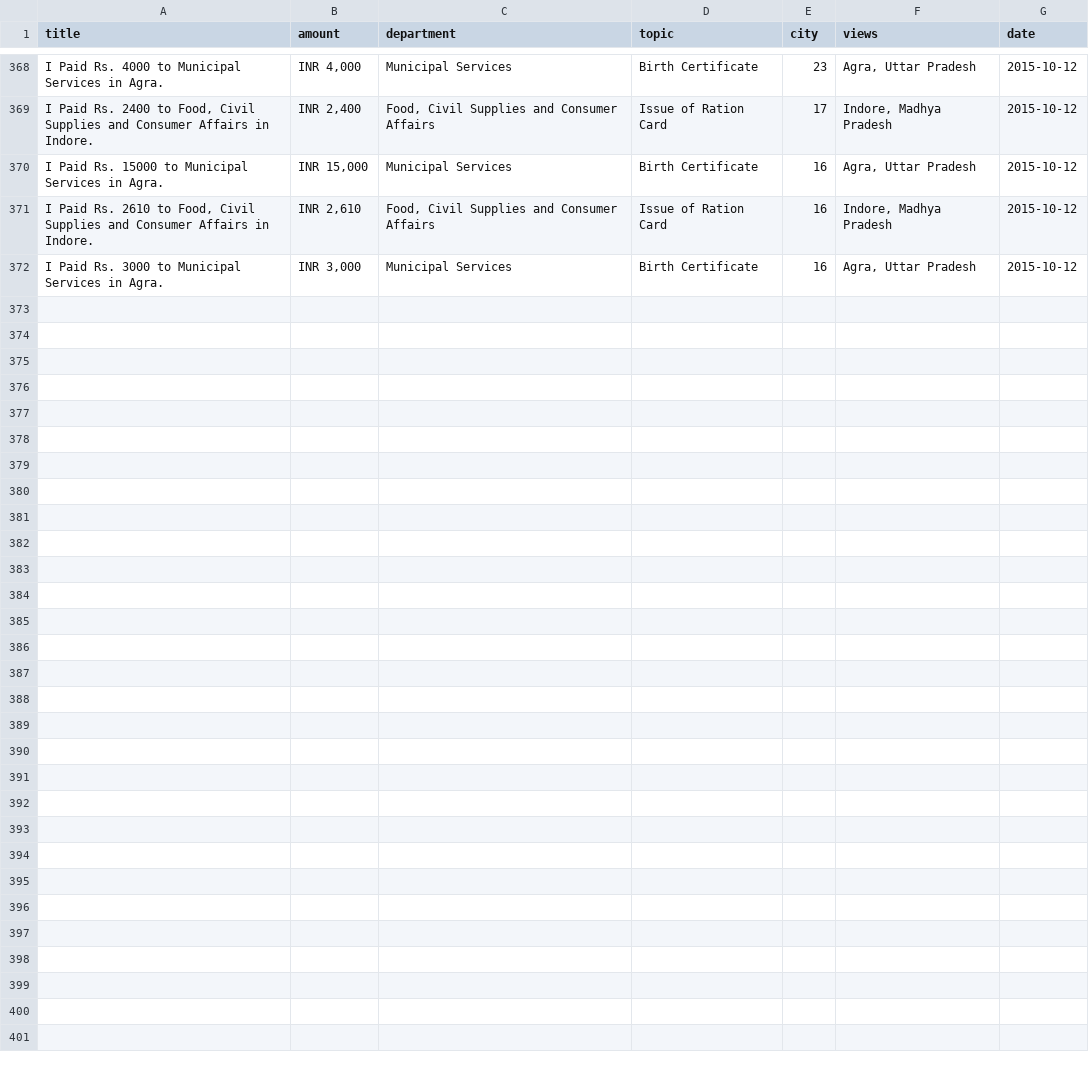
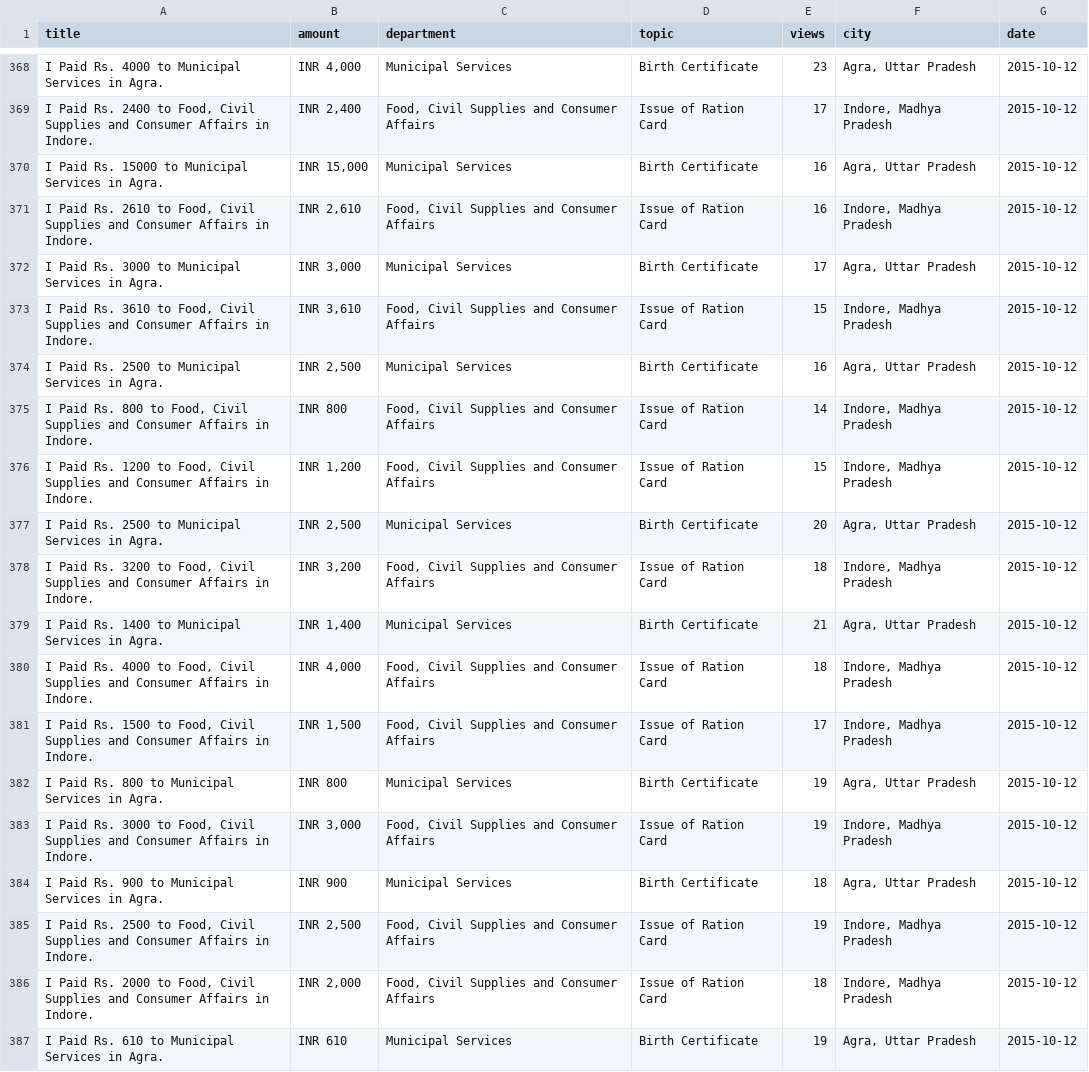
Before and after one commit to oskarharmsen/Assignment-2, a CSV file: Bribes.csv, drawn as a sheet; only a part is shown, gaps mark what is left out; the diff names each change by its address in the sheet, - before the commit and + after, or states it on an @@ line.

Commit message:
Updates

```diff
--- a/Bribes.csv
+++ b/Bribes.csv
-E1: city
+E1: views
-F1: views
+F1: city
-E372 (views): 16
+E372 (views): 17
+row 373: I Paid Rs. 3610 to Food, Civil Supplies and Consumer Affairs in Indore. | INR 3,610 | Food, Civil Supplies and Consumer Affairs | Issue of Ration Card | 15 | Indore, Madhya Pradesh | 2015-10-12
+row 374: I Paid Rs. 2500 to Municipal Services in Agra. | INR 2,500 | Municipal Services | Birth Certificate | 16 | Agra, Uttar Pradesh | 2015-10-12
+row 375: I Paid Rs. 800 to Food, Civil Supplies and Consumer Affairs in Indore. | INR 800 | Food, Civil Supplies and Consumer Affairs | Issue of Ration Card | 14 | Indore, Madhya Pradesh | 2015-10-12
+row 376: I Paid Rs. 1200 to Food, Civil Supplies and Consumer Affairs in Indore. | INR 1,200 | Food, Civil Supplies and Consumer Affairs | Issue of Ration Card | 15 | Indore, Madhya Pradesh | 2015-10-12
+row 377: I Paid Rs. 2500 to Municipal Services in Agra. | INR 2,500 | Municipal Services | Birth Certificate | 20 | Agra, Uttar Pradesh | 2015-10-12
+row 378: I Paid Rs. 3200 to Food, Civil Supplies and Consumer Affairs in Indore. | INR 3,200 | Food, Civil Supplies and Consumer Affairs | Issue of Ration Card | 18 | Indore, Madhya Pradesh | 2015-10-12
+row 379: I Paid Rs. 1400 to Municipal Services in Agra. | INR 1,400 | Municipal Services | Birth Certificate | 21 | Agra, Uttar Pradesh | 2015-10-12
+row 380: I Paid Rs. 4000 to Food, Civil Supplies and Consumer Affairs in Indore. | INR 4,000 | Food, Civil Supplies and Consumer Affairs | Issue of Ration Card | 18 | Indore, Madhya Pradesh | 2015-10-12
+row 381: I Paid Rs. 1500 to Food, Civil Supplies and Consumer Affairs in Indore. | INR 1,500 | Food, Civil Supplies and Consumer Affairs | Issue of Ration Card | 17 | Indore, Madhya Pradesh | 2015-10-12
+row 382: I Paid Rs. 800 to Municipal Services in Agra. | INR 800 | Municipal Services | Birth Certificate | 19 | Agra, Uttar Pradesh | 2015-10-12
+row 383: I Paid Rs. 3000 to Food, Civil Supplies and Consumer Affairs in Indore. | INR 3,000 | Food, Civil Supplies and Consumer Affairs | Issue of Ration Card | 19 | Indore, Madhya Pradesh | 2015-10-12
+row 384: I Paid Rs. 900 to Municipal Services in Agra. | INR 900 | Municipal Services | Birth Certificate | 18 | Agra, Uttar Pradesh | 2015-10-12
+row 385: I Paid Rs. 2500 to Food, Civil Supplies and Consumer Affairs in Indore. | INR 2,500 | Food, Civil Supplies and Consumer Affairs | Issue of Ration Card | 19 | Indore, Madhya Pradesh | 2015-10-12
+row 386: I Paid Rs. 2000 to Food, Civil Supplies and Consumer Affairs in Indore. | INR 2,000 | Food, Civil Supplies and Consumer Affairs | Issue of Ration Card | 18 | Indore, Madhya Pradesh | 2015-10-12
+row 387: I Paid Rs. 610 to Municipal Services in Agra. | INR 610 | Municipal Services | Birth Certificate | 19 | Agra, Uttar Pradesh | 2015-10-12
```
